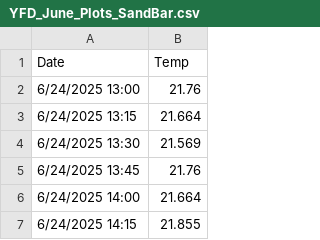
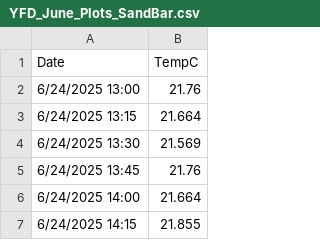
Before and after one commit to alyhall/Z.noltiiXinfauna, a CSV file: Data/Field/YFD_June_Plots_SandBar.csv, drawn as a sheet; only a part is shown.

Commit message:
Y Foryth Temp Update

```diff
--- a/Data/Field/YFD_June_Plots_SandBar.csv
+++ b/Data/Field/YFD_June_Plots_SandBar.csv
@@ -1,2 +1,2 @@
-Date,Temp
+Date,TempC
 6/24/2025 13:00,21.76
```
Also changed, not shown: Data/Field/YFD_May_T1_0.csv, 1 other file.
